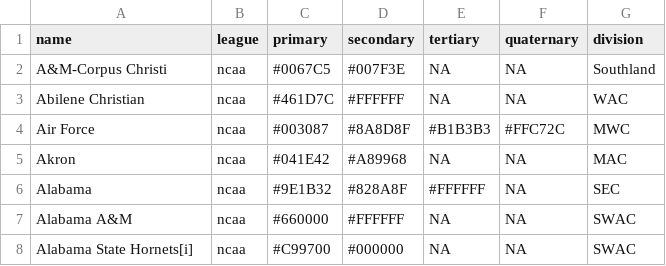
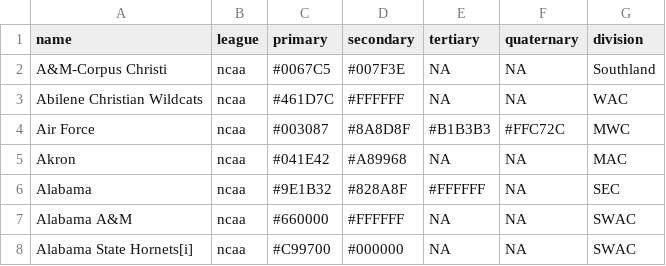
Before and after one commit to beanumber/teamcolors, a CSV file: data-csv/teamcolors_ncaa.csv, drawn as a sheet; only a part is shown.

```diff
--- a/data-csv/teamcolors_ncaa.csv
+++ b/data-csv/teamcolors_ncaa.csv
@@ -2,3 +2,3 @@ name,league,primary,secondary,tertiary,quaternary,division
 A&M-Corpus Christi,ncaa,#0067C5,#007F3E,NA,NA,Southland
-Abilene Christian,ncaa,#461D7C,#FFFFFF,NA,NA,WAC
+Abilene Christian Wildcats,ncaa,#461D7C,#FFFFFF,NA,NA,WAC
 Air Force,ncaa,#003087,#8A8D8F,#B1B3B3,#FFC72C,MWC
```
Also changed, not shown: 14 other files.
